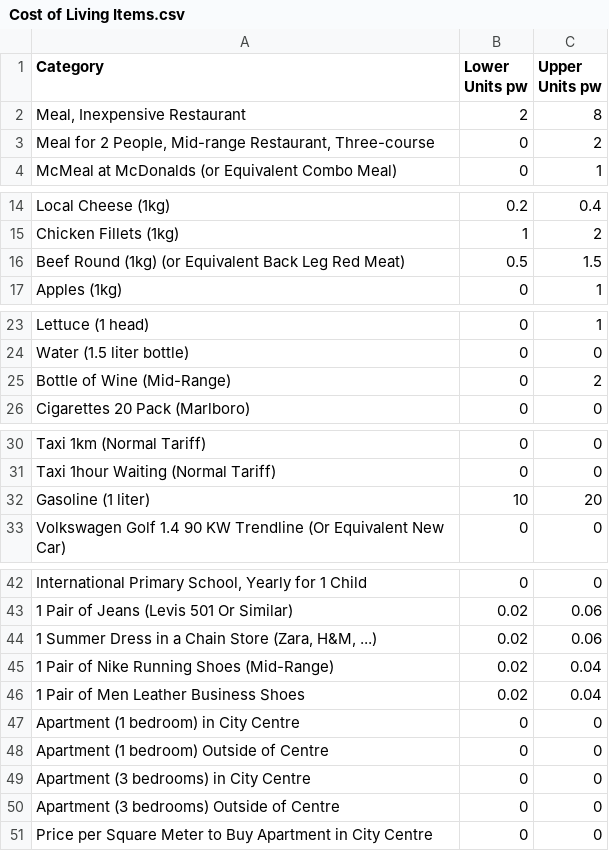
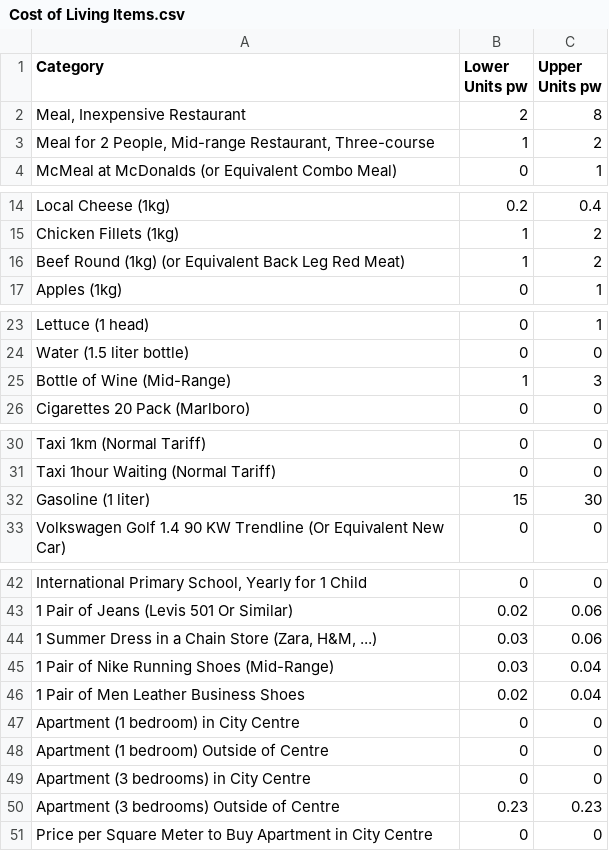
Before and after one commit to GiovanniStephens/country-rank, a CSV file: data/Cost of Living Items.csv, drawn as a sheet; only a part is shown, gaps mark what is left out; the diff covers the shown part only; the diff names each change by its address in the sheet, - before the commit and + after, or states it on an @@ line.

Commit message:
Updating cost of living items.

```diff
--- a/data/Cost of Living Items.csv
+++ b/data/Cost of Living Items.csv
-B3 (Lower Units pw): 0
+B3 (Lower Units pw): 1
-B16 (Lower Units pw): 0.5
+B16 (Lower Units pw): 1
-C16 (Upper Units pw): 1.5
+C16 (Upper Units pw): 2
-B25 (Lower Units pw): 0
+B25 (Lower Units pw): 1
-C25 (Upper Units pw): 2
+C25 (Upper Units pw): 3
-B32 (Lower Units pw): 10
+B32 (Lower Units pw): 15
-C32 (Upper Units pw): 20
+C32 (Upper Units pw): 30
-B44:B45 (Lower Units pw): 0.02
+B44:B45 (Lower Units pw): 0.03
-B50 (Lower Units pw): 0
+B50 (Lower Units pw): 0.23
-C50 (Upper Units pw): 0
+C50 (Upper Units pw): 0.23
```
Also changed, not shown: 1 edited cell elsewhere in this file.
